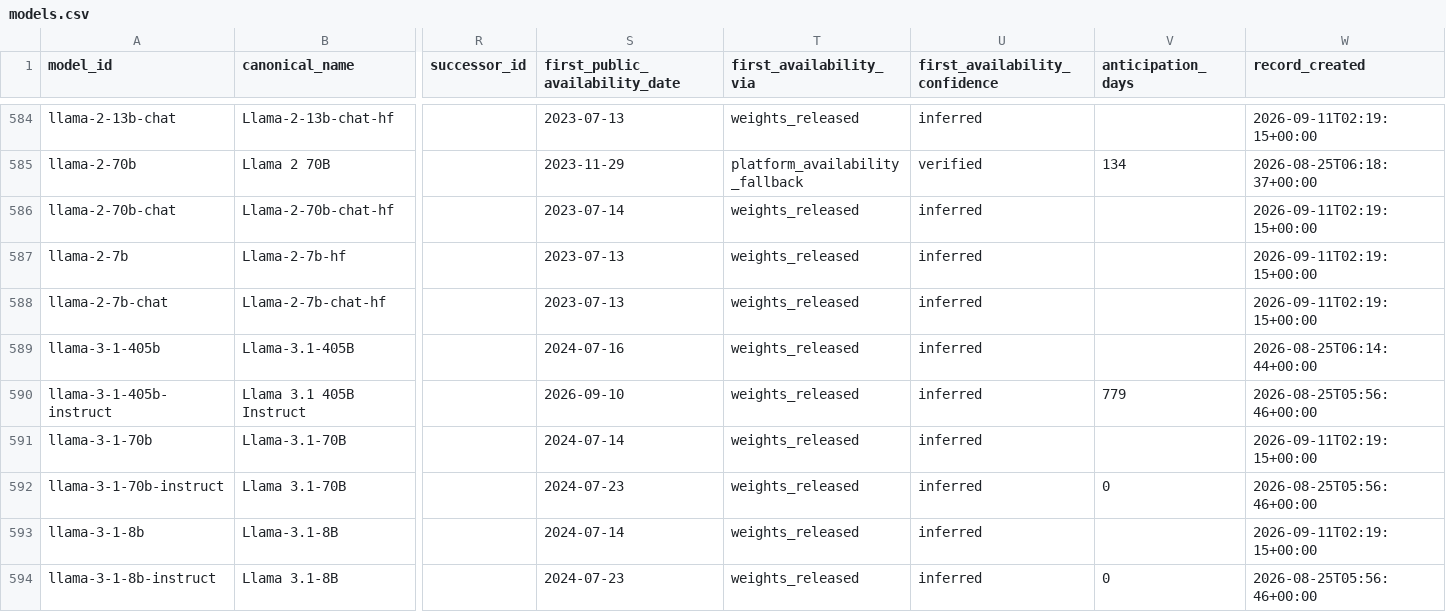
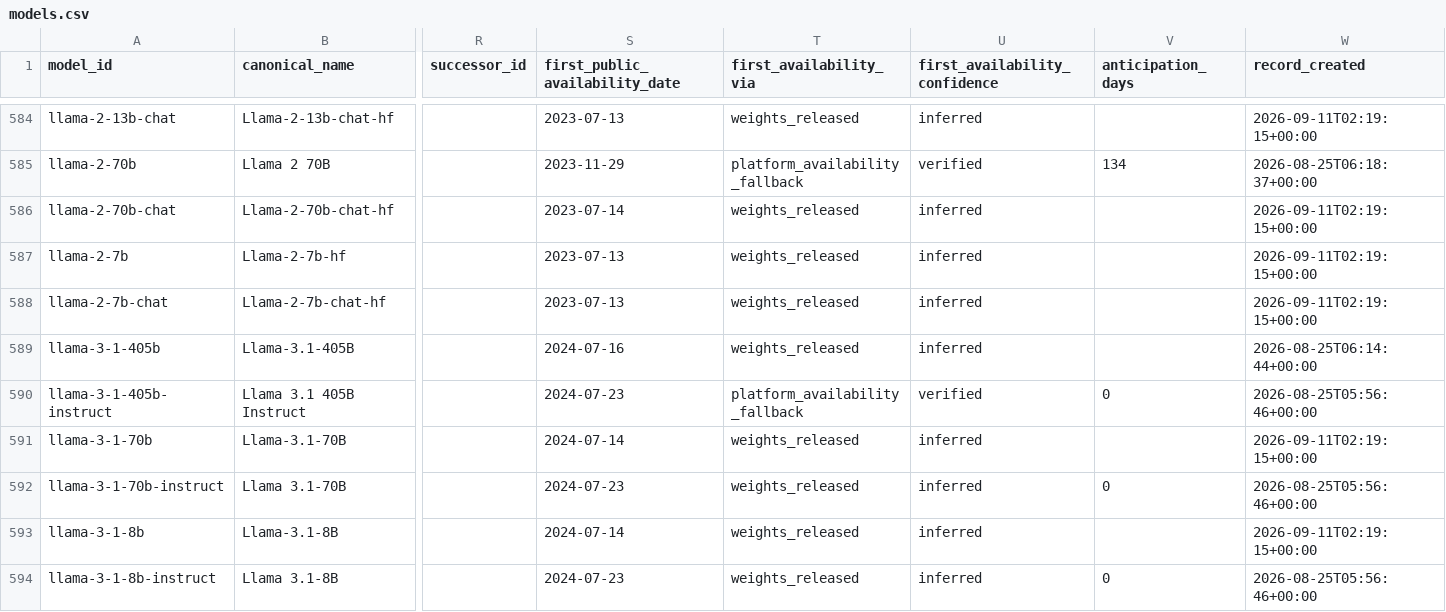
Before and after one commit to YasamanAnsari/llm-ledger, a CSV file: data/core/models.csv, drawn as a sheet; only a part is shown, gaps mark what is left out; the diff names each change by its address in the sheet, - before the commit and + after, or states it on an @@ line.

Commit message:
feat: sweep 28 more labs, keep Mistral's untagged repos, and stop late listings outranking verified launches
The Hub sweep dropped 57 of Mistral's 60 repos (no pipeline tag on its own-format weights), so Magistral and Mistral-7B v0.3 were missing; an untagged repo that declares vLLM serving now counts, and Hub repos repeating a Mistral model already on record are pinned to it. Training checkpoints and -vllm, -fp8-block and Petals repackagings are not models. Labs added: LG AI Research, NAVER, Kakao, Upstage, Sakana AI, Preferred Networks, rinna, Aleph Alpha, Kyutai, Swiss AI, Sber, Yandex, MBZUAI, Sarvam, SenseTime, Kuaishou, Apple, Salesforce, ServiceNow, Arcee, Prime Intellect, Zyphra, Writer, Inception Labs, Thinking Machines, Poolside, BigScience, TinyLlama; Meta's facebook namespace maps to Meta. An unverified first availability more than 180 days after the announcement yields to an earlier person-verified launch (Llama 3.1 405B Instruct: 2026-09-10 to 2024-07-23) and otherwise goes to the review queue as long_announce_gap.

```diff
--- a/data/core/models.csv
+++ b/data/core/models.csv
-S590 (first_public_availability_date): 2026-09-10
+S590 (first_public_availability_date): 2024-07-23
-T590 (first_availability_via): weights_released
+T590 (first_availability_via): platform_availability_fallback
-U590 (first_availability_confidence): inferred
+U590 (first_availability_confidence): verified
-V590 (anticipation_days): 779
+V590 (anticipation_days): 0
```
Also changed, not shown: data/core/crosswalk.csv, data/generated/llm_ledger_enriched.csv, 15 other files.
